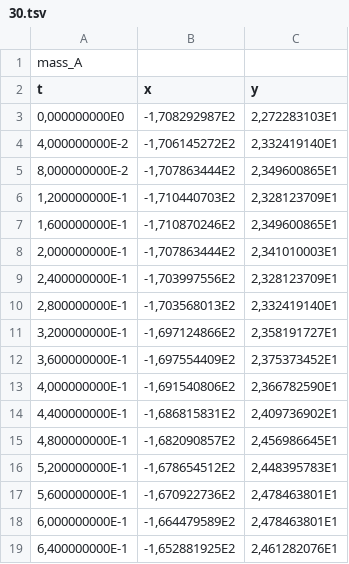
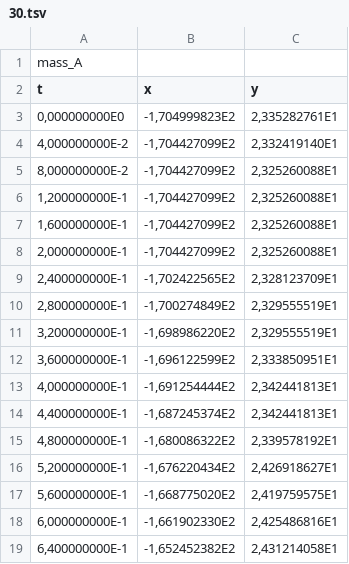
Before and after one commit to ndyb/tfy4125, a TSV file: lab1/data/30.tsv, drawn as a sheet; only a part is shown; the diff covers the shown part only.

```diff
--- a/lab1/data/30.tsv
+++ b/lab1/data/30.tsv
@@ -2,18 +2,18 @@ mass_A
 t	x	y
-0,000000000E0	-1,708292987E2	2,272283103E1
-4,000000000E-2	-1,706145272E2	2,332419140E1
-8,000000000E-2	-1,707863444E2	2,349600865E1
-1,200000000E-1	-1,710440703E2	2,328123709E1
-1,600000000E-1	-1,710870246E2	2,349600865E1
-2,000000000E-1	-1,707863444E2	2,341010003E1
-2,400000000E-1	-1,703997556E2	2,328123709E1
-2,800000000E-1	-1,703568013E2	2,332419140E1
-3,200000000E-1	-1,697124866E2	2,358191727E1
-3,600000000E-1	-1,697554409E2	2,375373452E1
-4,000000000E-1	-1,691540806E2	2,366782590E1
-4,400000000E-1	-1,686815831E2	2,409736902E1
-4,800000000E-1	-1,682090857E2	2,456986645E1
-5,200000000E-1	-1,678654512E2	2,448395783E1
-5,600000000E-1	-1,670922736E2	2,478463801E1
-6,000000000E-1	-1,664479589E2	2,478463801E1
-6,400000000E-1	-1,652881925E2	2,461282076E1
+0,000000000E0	-1,704999823E2	2,335282761E1
+4,000000000E-2	-1,704427099E2	2,332419140E1
+8,000000000E-2	-1,704427099E2	2,325260088E1
+1,200000000E-1	-1,704427099E2	2,325260088E1
+1,600000000E-1	-1,704427099E2	2,325260088E1
+2,000000000E-1	-1,704427099E2	2,325260088E1
+2,400000000E-1	-1,702422565E2	2,328123709E1
+2,800000000E-1	-1,700274849E2	2,329555519E1
+3,200000000E-1	-1,698986220E2	2,329555519E1
+3,600000000E-1	-1,696122599E2	2,333850951E1
+4,000000000E-1	-1,691254444E2	2,342441813E1
+4,400000000E-1	-1,687245374E2	2,342441813E1
+4,800000000E-1	-1,680086322E2	2,339578192E1
+5,200000000E-1	-1,676220434E2	2,426918627E1
+5,600000000E-1	-1,668775020E2	2,419759575E1
+6,000000000E-1	-1,661902330E2	2,425486816E1
+6,400000000E-1	-1,652452382E2	2,431214058E1
```
Also changed, not shown: 1 added row and 163 edited cells elsewhere in this file, lab1/data/31.tsv, lab1/data/32.tsv.
